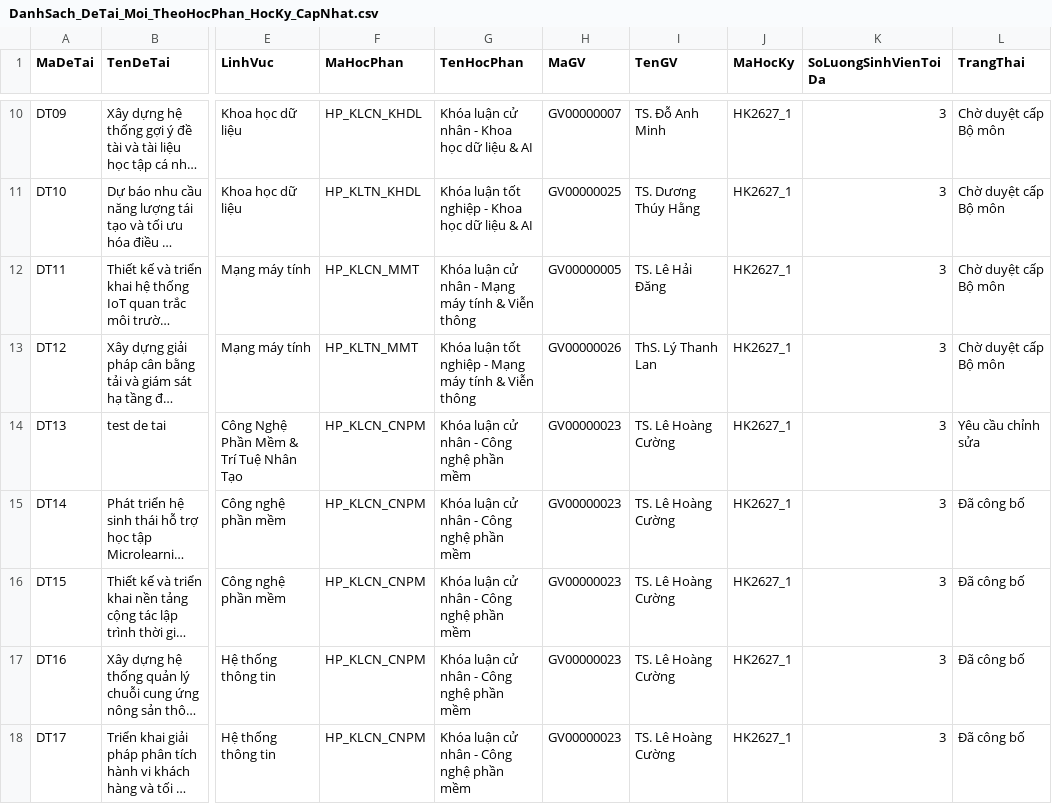
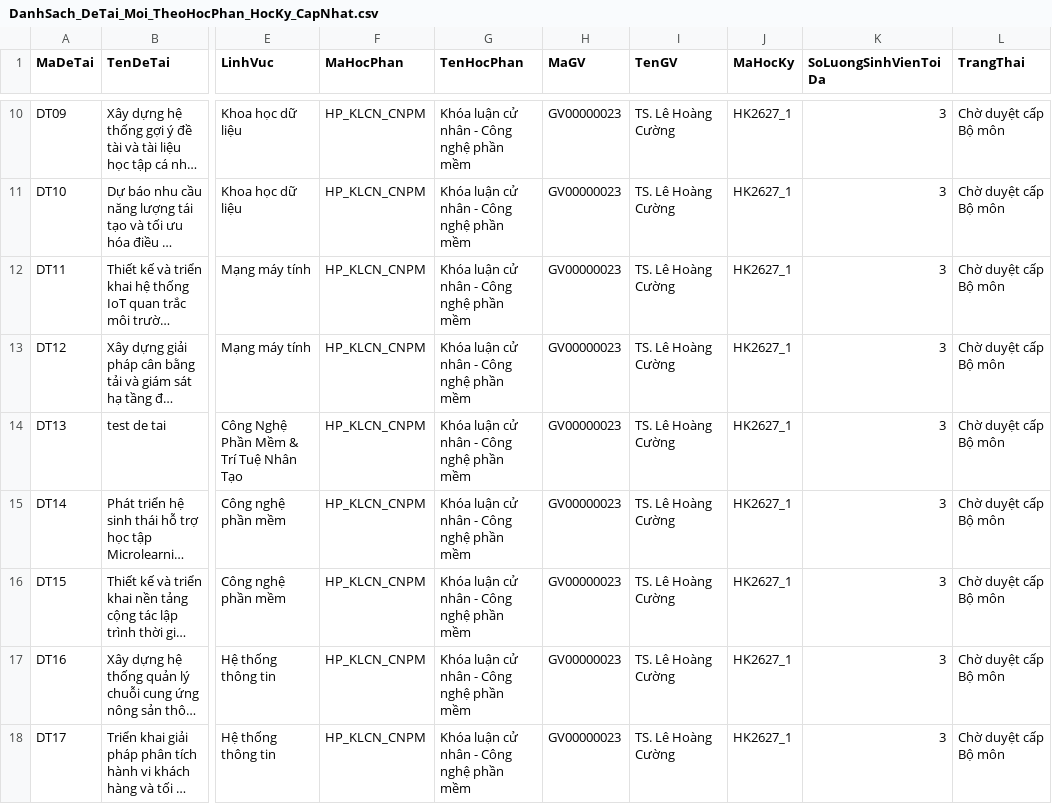
Before and after one commit to ChjZung/Graduation-Thesis-Management-System, a CSV file: sample_imports/DanhSach_DeTai_Moi_TheoHocPhan_HocKy_CapNhat.csv, drawn as a sheet; only a part is shown, gaps mark what is left out; long unchanged cells end in …; the diff covers the shown part only; the diff names each change by its address in the sheet, - before the commit and + after, or states it on an @@ line.

```diff
--- a/sample_imports/DanhSach_DeTai_Moi_TheoHocPhan_HocKy_CapNhat.csv
+++ b/sample_imports/DanhSach_DeTai_Moi_TheoHocPhan_HocKy_CapNhat.csv
-F10 (MaHocPhan): HP_KLCN_KHDL
+F10 (MaHocPhan): HP_KLCN_CNPM
-G10 (TenHocPhan): Khóa luận cử nhân - Khoa học dữ liệu & AI
+G10 (TenHocPhan): Khóa luận cử nhân - Công nghệ phần mềm
-H10 (MaGV): GV00000007
+H10 (MaGV): GV00000023
-I10 (TenGV): TS. Đỗ Anh Minh
+I10 (TenGV): TS. Lê Hoàng Cường
-F11 (MaHocPhan): HP_KLTN_KHDL
+F11 (MaHocPhan): HP_KLCN_CNPM
-G11 (TenHocPhan): Khóa luận tốt nghiệp - Khoa học dữ liệu & AI
+G11 (TenHocPhan): Khóa luận cử nhân - Công nghệ phần mềm
-H11 (MaGV): GV00000025
+H11 (MaGV): GV00000023
-I11 (TenGV): TS. Dương Thúy Hằng
+I11 (TenGV): TS. Lê Hoàng Cường
-F12 (MaHocPhan): HP_KLCN_MMT
+F12 (MaHocPhan): HP_KLCN_CNPM
-G12 (TenHocPhan): Khóa luận cử nhân - Mạng máy tính & Viễn thông
+G12 (TenHocPhan): Khóa luận cử nhân - Công nghệ phần mềm
-H12 (MaGV): GV00000005
+H12 (MaGV): GV00000023
-I12 (TenGV): TS. Lê Hải Đăng
+I12 (TenGV): TS. Lê Hoàng Cường
-F13 (MaHocPhan): HP_KLTN_MMT
+F13 (MaHocPhan): HP_KLCN_CNPM
-G13 (TenHocPhan): Khóa luận tốt nghiệp - Mạng máy tính & Viễn thông
+G13 (TenHocPhan): Khóa luận cử nhân - Công nghệ phần mềm
-H13 (MaGV): GV00000026
+H13 (MaGV): GV00000023
-I13 (TenGV): ThS. Lý Thanh Lan
+I13 (TenGV): TS. Lê Hoàng Cường
-L14 (TrangThai): Yêu cầu chỉnh sửa
+L14 (TrangThai): Chờ duyệt cấp Bộ môn
-L15:L18 (TrangThai): Đã công bố
+L15:L18 (TrangThai): Chờ duyệt cấp Bộ môn
```
Also changed, not shown: 1 removed row and 34 edited cells elsewhere in this file, 22 other files.
